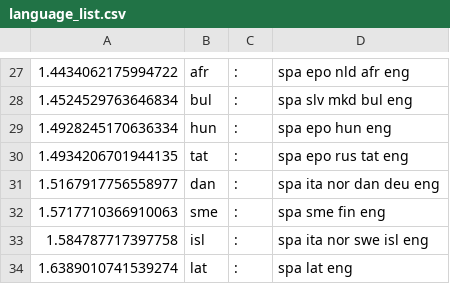
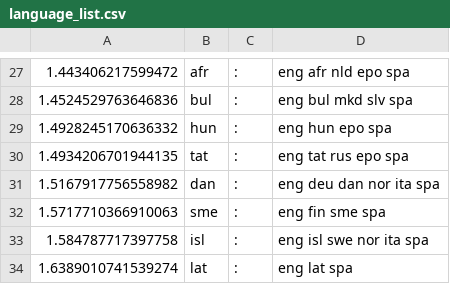
Before and after one commit to dkbrz/GSoC_2018, a CSV file: language_list.csv, drawn as a sheet; only a part is shown, gaps mark what is left out; the diff covers the shown part only.

```diff
--- a/language_list.csv
+++ b/language_list.csv
@@ -27,8 +27,8 @@
-1.4434062175994722	afr	:	spa epo nld afr eng
-1.4524529763646834	bul	:	spa slv mkd bul eng
-1.4928245170636334	hun	:	spa epo hun eng
-1.4934206701944135	tat	:	spa epo rus tat eng
-1.5167917756558977	dan	:	spa ita nor dan deu eng
-1.5717710366910063	sme	:	spa sme fin eng
-1.584787717397758	isl	:	spa ita nor swe isl eng
-1.6389010741539274	lat	:	spa lat eng
+1.443406217599472	afr	:	eng afr nld epo spa
+1.4524529763646836	bul	:	eng bul mkd slv spa
+1.4928245170636332	hun	:	eng hun epo spa
+1.4934206701944135	tat	:	eng tat rus epo spa
+1.5167917756558982	dan	:	eng deu dan nor ita spa
+1.5717710366910063	sme	:	eng fin sme spa
+1.584787717397758	isl	:	eng isl swe nor ita spa
+1.6389010741539274	lat	:	eng lat spa
```
Also changed, not shown: 3 added rows, 3 removed rows and 25 edited cells elsewhere in this file, 4 other files.
